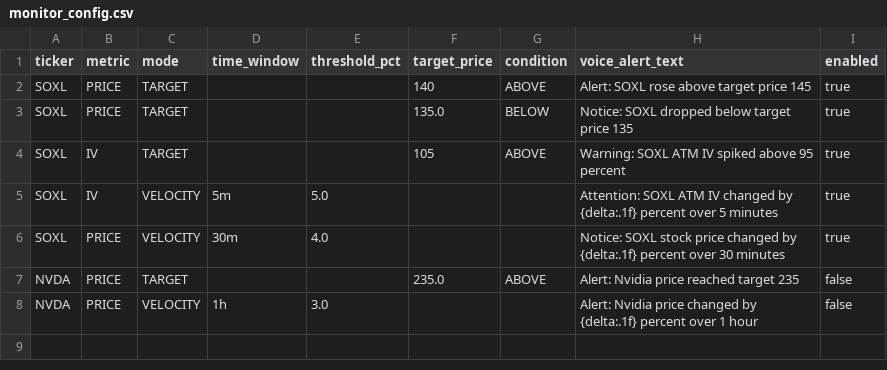
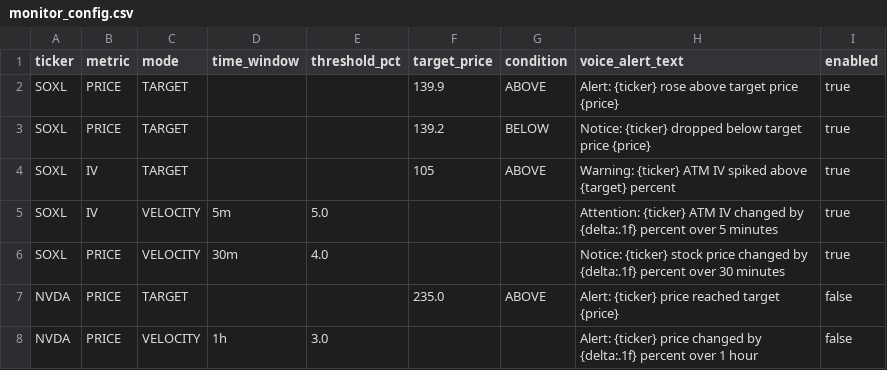
Before and after one commit to kinglock/ibkr-multi-asset-monitor, a CSV file: monitor_config.csv, drawn as a sheet.

Commit message:
Send email alert on 1st trigger and auto-reference dynamic {price} in voice alert template

```diff
--- a/monitor_config.csv
+++ b/monitor_config.csv
@@ -1,8 +1,8 @@
 ticker,metric,mode,time_window,threshold_pct,target_price,condition,voice_alert_text,enabled
-SOXL,PRICE,TARGET,,,140,ABOVE,Alert: SOXL rose above target price 145,true
-SOXL,PRICE,TARGET,,,135.0,BELOW,Notice: SOXL dropped below target price 135,true
-SOXL,IV,TARGET,,,105,ABOVE,Warning: SOXL ATM IV spiked above 95 percent,true
-SOXL,IV,VELOCITY,5m,5.0,,,Attention: SOXL ATM IV changed by {delta:.1f} percent over 5 minutes,true
-SOXL,PRICE,VELOCITY,30m,4.0,,,Notice: SOXL stock price changed by {delta:.1f} percent over 30 minutes,true
-NVDA,PRICE,TARGET,,,235.0,ABOVE,Alert: Nvidia price reached target 235,false
-NVDA,PRICE,VELOCITY,1h,3.0,,,Alert: Nvidia price changed by {delta:.1f} percent over 1 hour,false
+SOXL,PRICE,TARGET,,,139.9,ABOVE,Alert: {ticker} rose above target price {price},true
+SOXL,PRICE,TARGET,,,139.2,BELOW,Notice: {ticker} dropped below target price {price},true
+SOXL,IV,TARGET,,,105,ABOVE,Warning: {ticker} ATM IV spiked above {target} percent,true
+SOXL,IV,VELOCITY,5m,5.0,,,Attention: {ticker} ATM IV changed by {delta:.1f} percent over 5 minutes,true
+SOXL,PRICE,VELOCITY,30m,4.0,,,Notice: {ticker} stock price changed by {delta:.1f} percent over 30 minutes,true
+NVDA,PRICE,TARGET,,,235.0,ABOVE,Alert: {ticker} price reached target {price},false
+NVDA,PRICE,VELOCITY,1h,3.0,,,Alert: {ticker} price changed by {delta:.1f} percent over 1 hour,false
```
Also changed, not shown: 6 other files.
